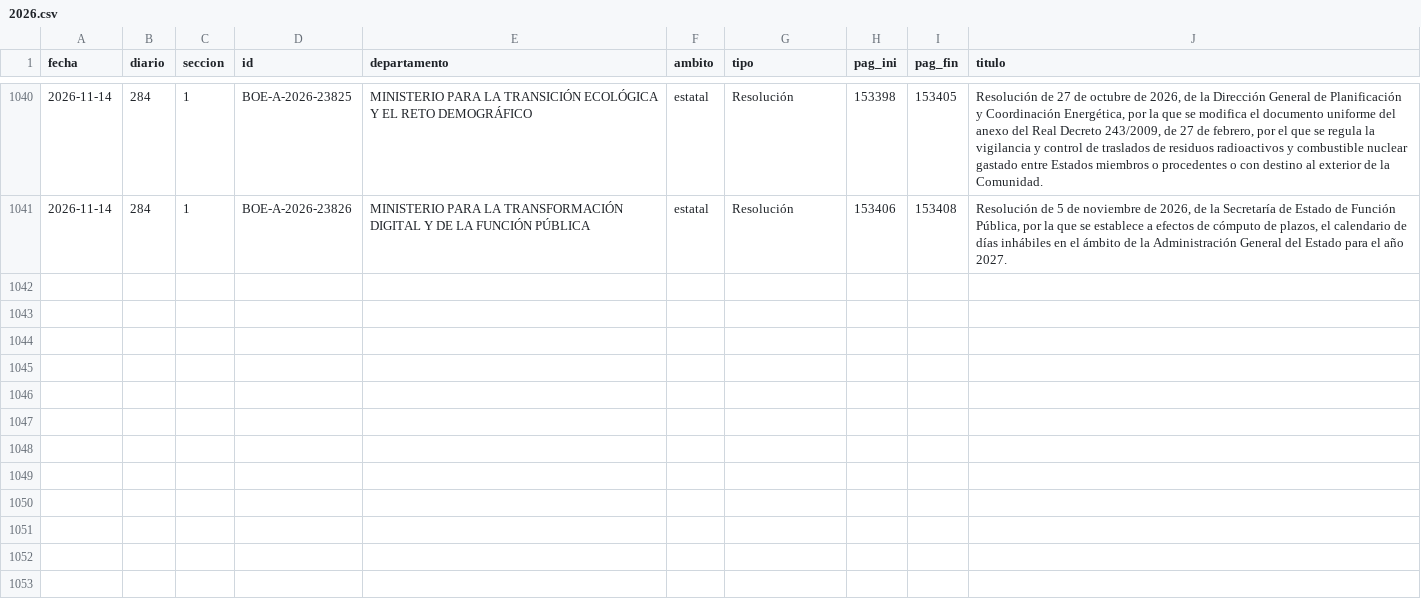
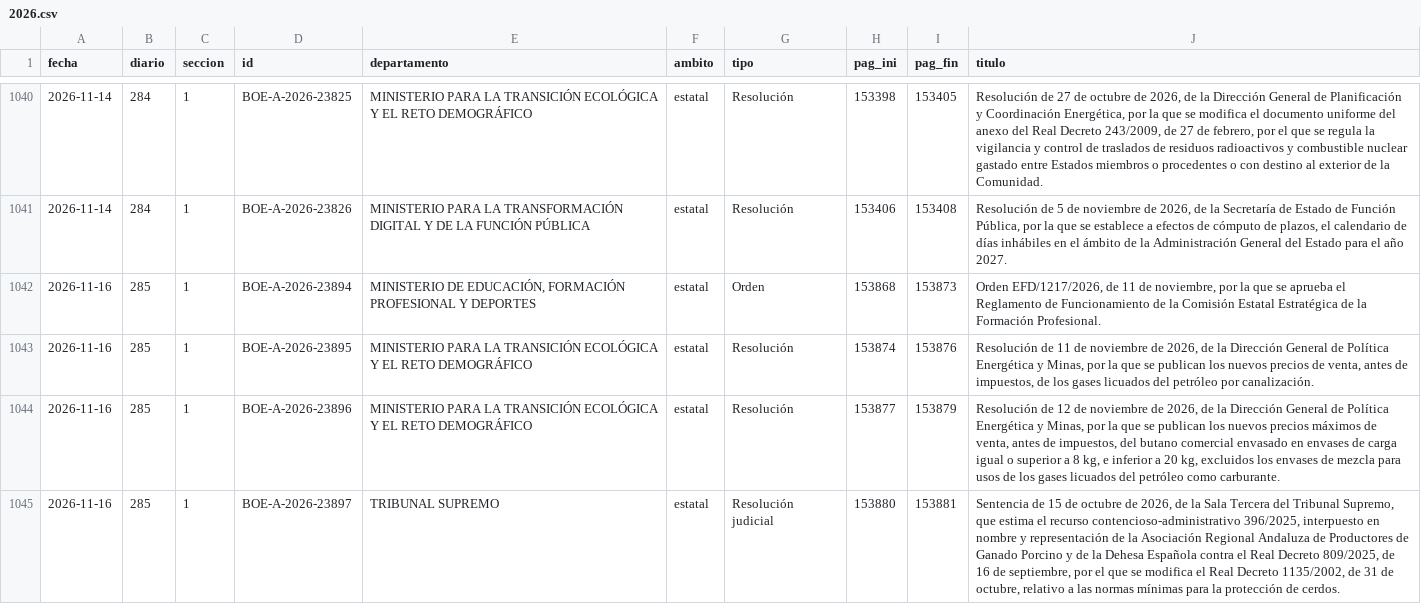
Before and after one commit to slopezrap/hiperlegislacion, a CSV file: data/s1/2026.csv, drawn as a sheet; only a part is shown, gaps mark what is left out; the diff names each change by its address in the sheet, - before the commit and + after, or states it on an @@ line.

```diff
--- a/data/s1/2026.csv
+++ b/data/s1/2026.csv
+row 1042: 2026-11-16 | 285 | 1 | BOE-A-2026-23894 | MINISTERIO DE EDUCACIÓN, FORMACIÓN PROFESIONAL Y DEPORTES | estatal | Orden | 153868 | 153873 | Orden EFD/1217/2026, de 11 de noviembre, por la que se aprueba el Reglamento de Funcionamiento de la Comisión Estatal Estratégica de la Formación Profesional.
+row 1043: 2026-11-16 | 285 | 1 | BOE-A-2026-23895 | MINISTERIO PARA LA TRANSICIÓN ECOLÓGICA Y EL RETO DEMOGRÁFICO | estatal | Resolución | 153874 | 153876 | Resolución de 11 de noviembre de 2026, de la Dirección General de Política Energética y Minas, por la que se publican los nuevos precios de venta, antes de impuestos, de los gases licuados del petróleo por canalización.
+row 1044: 2026-11-16 | 285 | 1 | BOE-A-2026-23896 | MINISTERIO PARA LA TRANSICIÓN ECOLÓGICA Y EL RETO DEMOGRÁFICO | estatal | Resolución | 153877 | 153879 | Resolución de 12 de noviembre de 2026, de la Dirección General de Política Energética y Minas, por la que se publican los nuevos precios máximos de venta, antes de impuestos, del butano comercial envasado en envases de carga igual o superior a 8 kg, e inferior a 20 kg, excluidos los envases de mezcla para usos de los gases licuados del petróleo como carburante.
+row 1045: 2026-11-16 | 285 | 1 | BOE-A-2026-23897 | TRIBUNAL SUPREMO | estatal | Resolución judicial | 153880 | 153881 | Sentencia de 15 de octubre de 2026, de la Sala Tercera del Tribunal Supremo, que estima el recurso contencioso-administrativo 396/2025, interpuesto en nombre y representación de la Asociación Regional Andaluza de Productores de Ganado Porcino y de la Dehesa Española contra el Real Decreto 809/2025, de 16 de septiembre, por el que se modifica el Real Decreto 1135/2002, de 31 de octubre, relativo a las normas mínimas para la protección de cerdos.
```
Also changed, not shown: data/dias/2026.csv, docs/data/observatorio_anual.csv, 1 other file.
